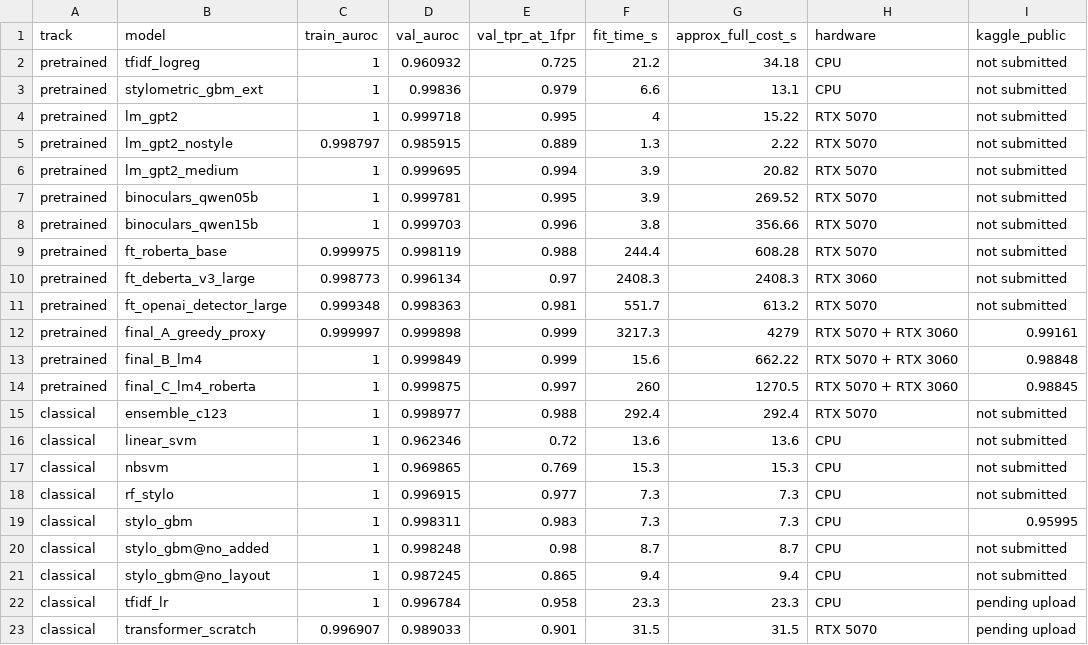
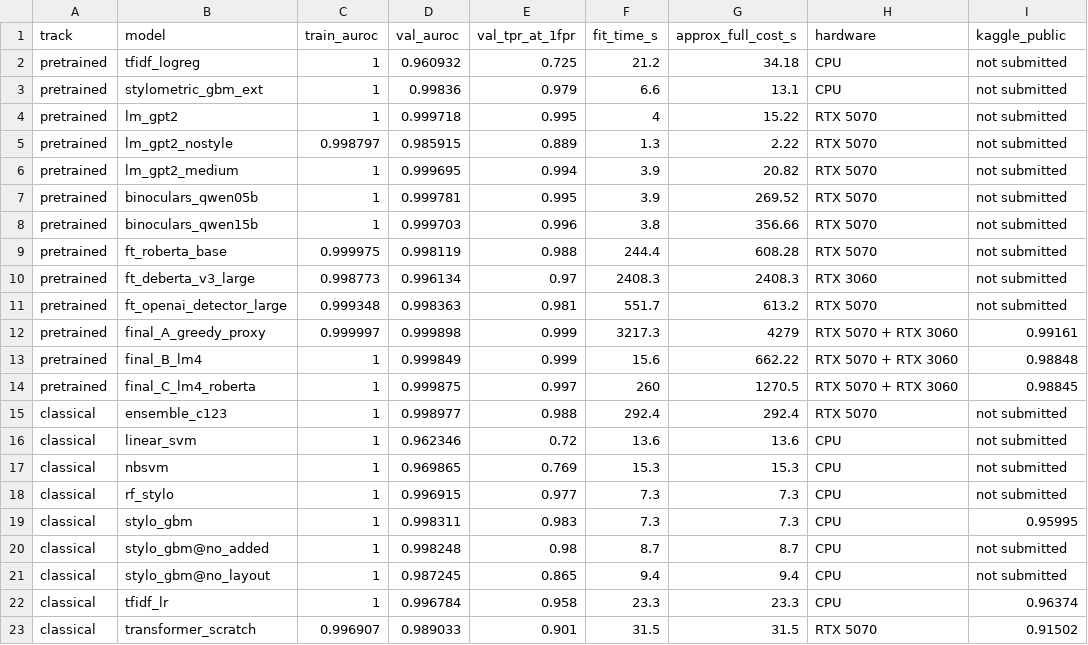
Before and after one commit to ZhenmanShen/human-or-ai-submissions, a CSV file: submissions/group-number-31/common/results/compare_tracks.csv, drawn as a sheet.

```diff
--- a/submissions/group-number-31/common/results/compare_tracks.csv
+++ b/submissions/group-number-31/common/results/compare_tracks.csv
@@ -21,3 +21,3 @@ classical,stylo_gbm@no_added,1,0.998248,0.98,8.7,8.7,CPU,not submitted
 classical,stylo_gbm@no_layout,1,0.987245,0.865,9.4,9.4,CPU,not submitted
-classical,tfidf_lr,1,0.996784,0.958,23.3,23.3,CPU,pending upload
-classical,transformer_scratch,0.996907,0.989033,0.901,31.5,31.5,RTX 5070,pending upload
+classical,tfidf_lr,1,0.996784,0.958,23.3,23.3,CPU,0.96374
+classical,transformer_scratch,0.996907,0.989033,0.901,31.5,31.5,RTX 5070,0.91502
```
Also changed, not shown: submissions/group-number-31/submission_log.csv, 11 other files.
